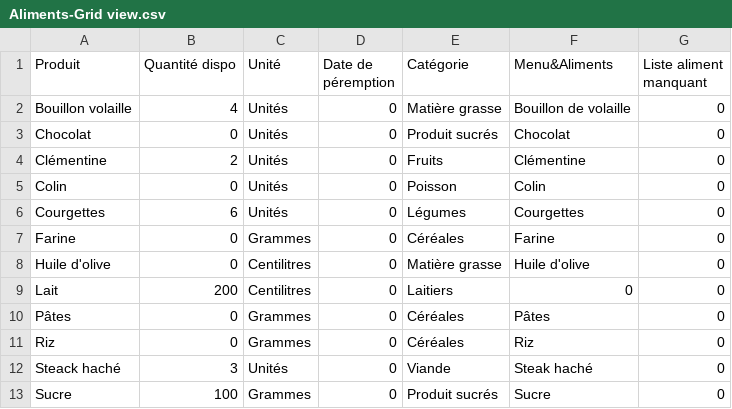
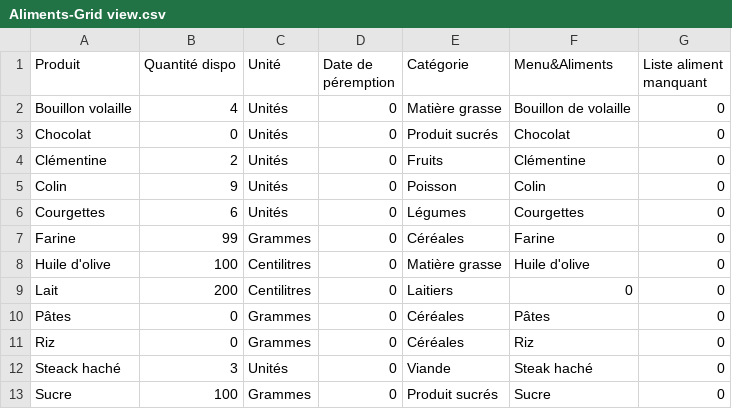
Before and after one commit to MorlotN/NosVignes, a CSV file: Aliments-Grid view.csv, drawn as a sheet.

```diff
--- a/Aliments-Grid view.csv
+++ b/Aliments-Grid view.csv
@@ -4,6 +4,6 @@ Chocolat,0,Unités,0,Produit sucrés,Chocolat,0
 Clémentine,2,Unités,0,Fruits,Clémentine,0
-Colin,0,Unités,0,Poisson,Colin,0
+Colin,9,Unités,0,Poisson,Colin,0
 Courgettes,6,Unités,0,Légumes,Courgettes,0
-Farine,0,Grammes,0,Céréales,Farine,0
-Huile d'olive,0,Centilitres,0,Matière grasse,Huile d'olive,0
+Farine,99,Grammes,0,Céréales,Farine,0
+Huile d'olive,100,Centilitres,0,Matière grasse,Huile d'olive,0
 Lait,200,Centilitres,0,Laitiers,0,0
```
Also changed, not shown: historique_actions.csv, 2 other files.
